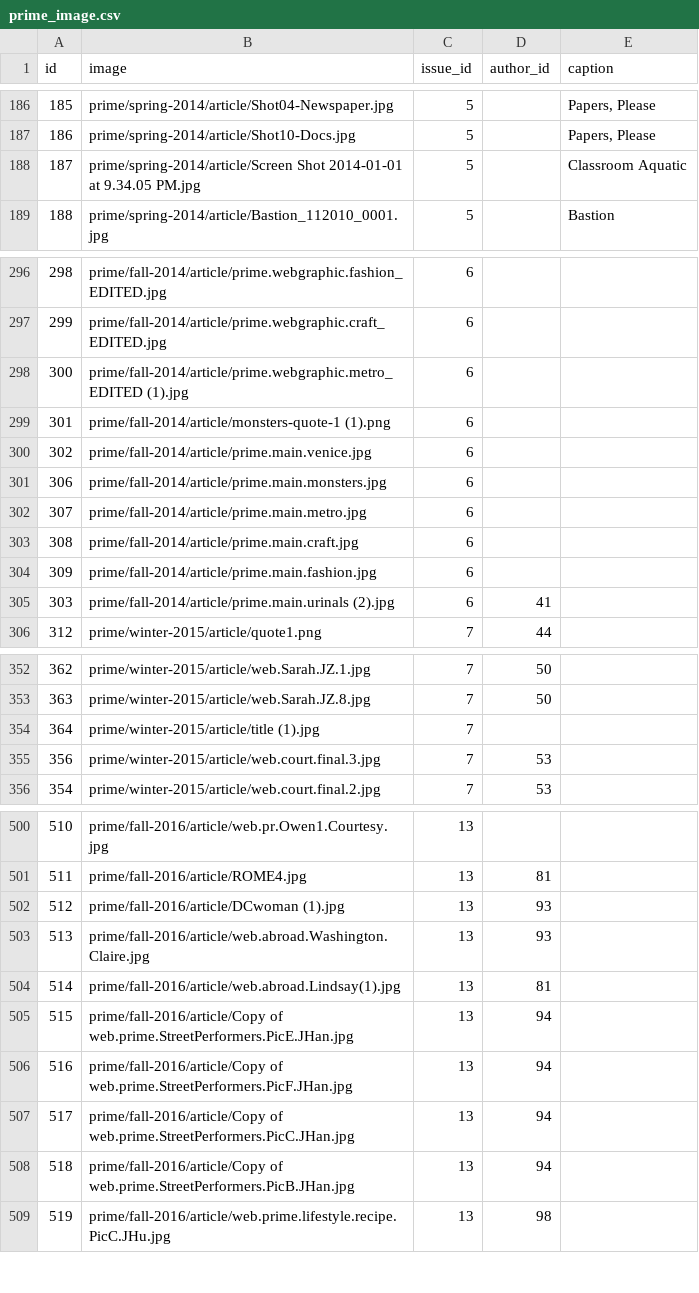
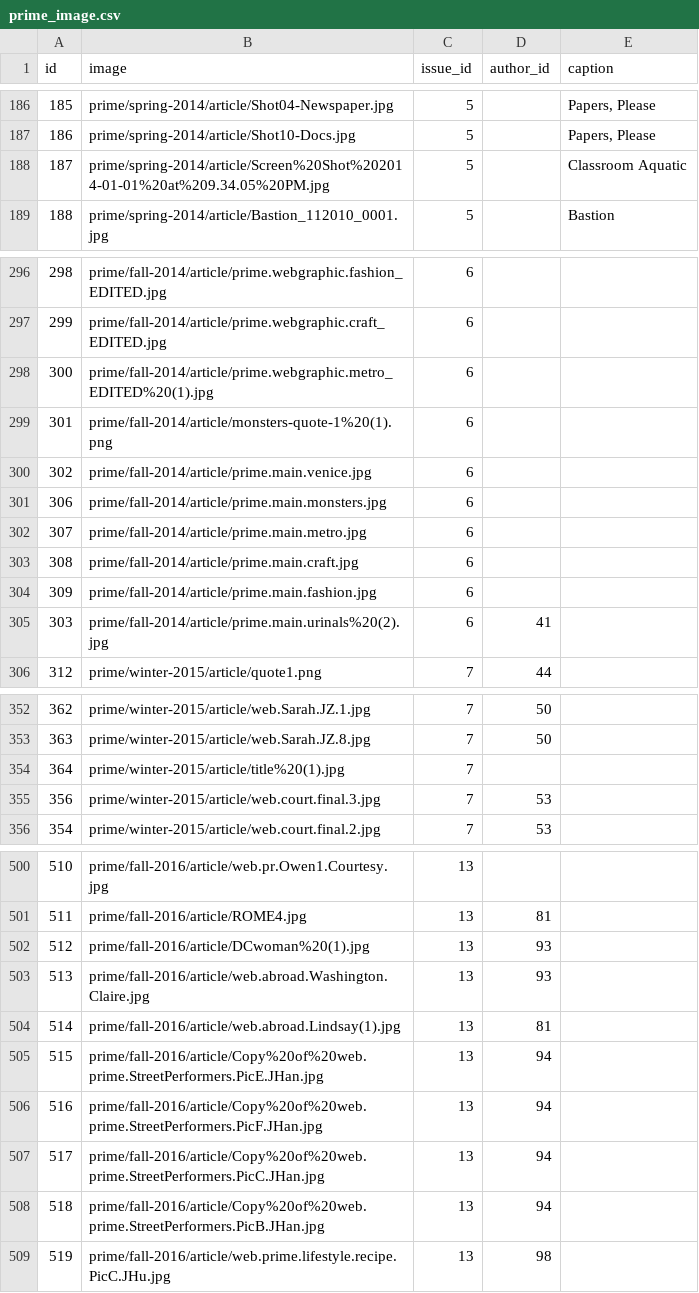
Before and after one commit to dailybruin/prime-dumper, a CSV file: prime_image.csv, drawn as a sheet; only a part is shown, gaps mark what is left out; the diff covers the shown part only.

```diff
--- a/prime_image.csv
+++ b/prime_image.csv
@@ -189,3 +189,3 @@ id,image,issue_id,author_id,caption
 186,prime/spring-2014/article/Shot10-Docs.jpg,5,,"Papers, Please"
-187,prime/spring-2014/article/Screen Shot 2014-01-01 at 9.34.05 PM.jpg,5,,Classroom Aquatic
+187,prime/spring-2014/article/Screen%20Shot%202014-01-01%20at%209.34.05%20PM.jpg,5,,Classroom Aquatic
 188,prime/spring-2014/article/Bastion_112010_0001.jpg,5,,Bastion
@@ -299,4 +299,4 @@ id,image,issue_id,author_id,caption
 299,prime/fall-2014/article/prime.webgraphic.craft_EDITED.jpg,6,,""
-300,prime/fall-2014/article/prime.webgraphic.metro_EDITED (1).jpg,6,,""
-301,prime/fall-2014/article/monsters-quote-1 (1).png,6,,""
+300,prime/fall-2014/article/prime.webgraphic.metro_EDITED%20(1).jpg,6,,""
+301,prime/fall-2014/article/monsters-quote-1%20(1).png,6,,""
 302,prime/fall-2014/article/prime.main.venice.jpg,6,,""
@@ -306,3 +306,3 @@ id,image,issue_id,author_id,caption
 309,prime/fall-2014/article/prime.main.fashion.jpg,6,,""
-303,prime/fall-2014/article/prime.main.urinals (2).jpg,6,41,""
+303,prime/fall-2014/article/prime.main.urinals%20(2).jpg,6,41,""
 312,prime/winter-2015/article/quote1.png,7,44,""
@@ -355,3 +355,3 @@ id,image,issue_id,author_id,caption
 363,prime/winter-2015/article/web.Sarah.JZ.8.jpg,7,50,""
-364,prime/winter-2015/article/title (1).jpg,7,,""
+364,prime/winter-2015/article/title%20(1).jpg,7,,""
 356,prime/winter-2015/article/web.court.final.3.jpg,7,53,""
@@ -503,9 +503,9 @@ id,image,issue_id,author_id,caption
 511,prime/fall-2016/article/ROME4.jpg,13,81,""
-512,prime/fall-2016/article/DCwoman (1).jpg,13,93,""
+512,prime/fall-2016/article/DCwoman%20(1).jpg,13,93,""
 513,prime/fall-2016/article/web.abroad.Washington.Claire.jpg,13,93,""
 514,prime/fall-2016/article/web.abroad.Lindsay(1).jpg,13,81,""
-515,prime/fall-2016/article/Copy of web.prime.StreetPerformers.PicE.JHan.jpg,13,94,""
-516,prime/fall-2016/article/Copy of web.prime.StreetPerformers.PicF.JHan.jpg,13,94,""
-517,prime/fall-2016/article/Copy of web.prime.StreetPerformers.PicC.JHan.jpg,13,94,""
-518,prime/fall-2016/article/Copy of web.prime.StreetPerformers.PicB.JHan.jpg,13,94,""
+515,prime/fall-2016/article/Copy%20of%20web.prime.StreetPerformers.PicE.JHan.jpg,13,94,""
+516,prime/fall-2016/article/Copy%20of%20web.prime.StreetPerformers.PicF.JHan.jpg,13,94,""
+517,prime/fall-2016/article/Copy%20of%20web.prime.StreetPerformers.PicC.JHan.jpg,13,94,""
+518,prime/fall-2016/article/Copy%20of%20web.prime.StreetPerformers.PicB.JHan.jpg,13,94,""
 519,prime/fall-2016/article/web.prime.lifestyle.recipe.PicC.JHu.jpg,13,98,""
```
Also changed, not shown: 3 edited cells elsewhere in this file, prime_article.csv.
